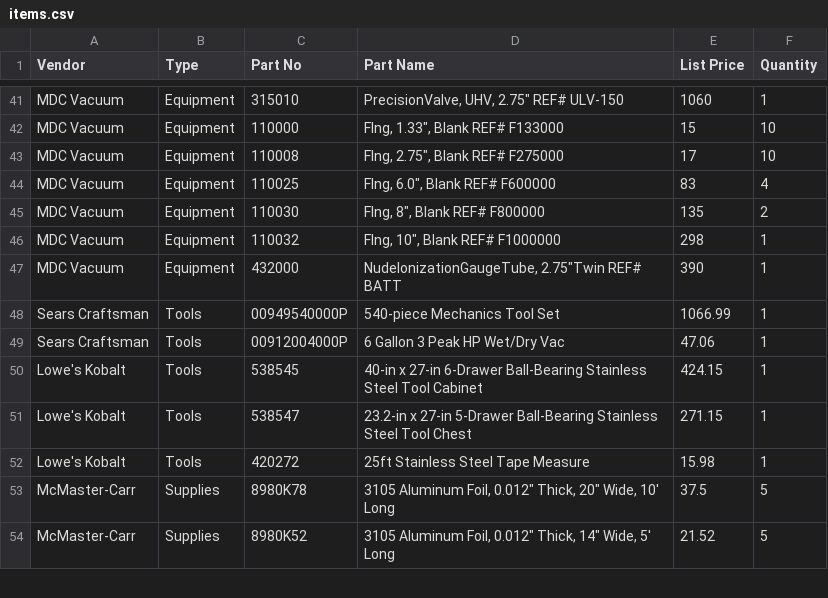
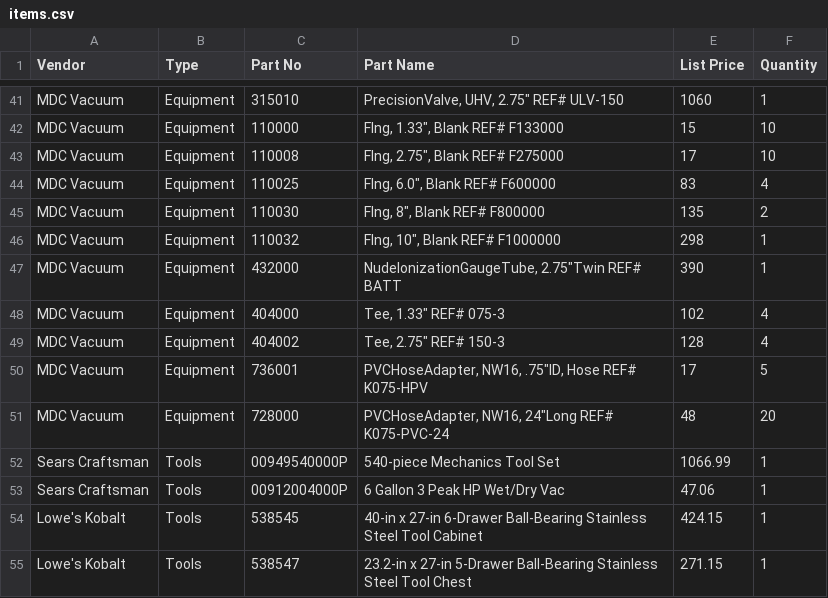
Before and after one commit to jrsmith3/lab_kit, a CSV file: items.csv, drawn as a sheet; only a part is shown, gaps mark what is left out; the shorter side is filled out with more unchanged rows.

Commit message:
Add more UHV equipment

```diff
--- a/items.csv
+++ b/items.csv
@@ -47,2 +47,6 @@ MDC Vacuum;Equipment;110032;"Flng, 10"", Blank REF# F1000000";298;1
 MDC Vacuum;Equipment;432000;"NudeIonizationGaugeTube, 2.75""Twin REF# BATT";390;1
+MDC Vacuum;Equipment;404000;"Tee, 1.33"" REF# 075-3";102;4
+MDC Vacuum;Equipment;404002;"Tee, 2.75"" REF# 150-3";128;4
+MDC Vacuum;Equipment;736001;"PVCHoseAdapter, NW16, .75""ID, Hose REF# K075-HPV";17;5
+MDC Vacuum;Equipment;728000;"PVCHoseAdapter, NW16, 24""Long REF# K075-PVC-24";48;20
 Sears Craftsman;Tools;00949540000P;540-piece Mechanics Tool Set;1066.99;1
```
